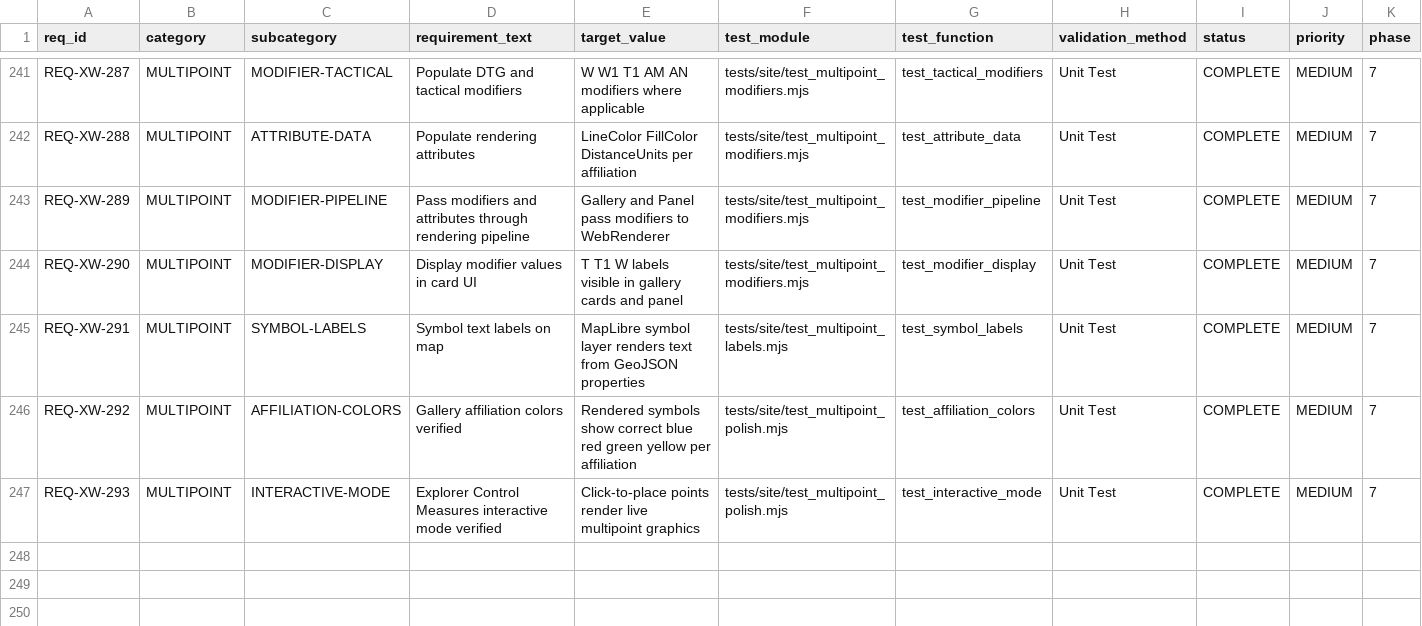
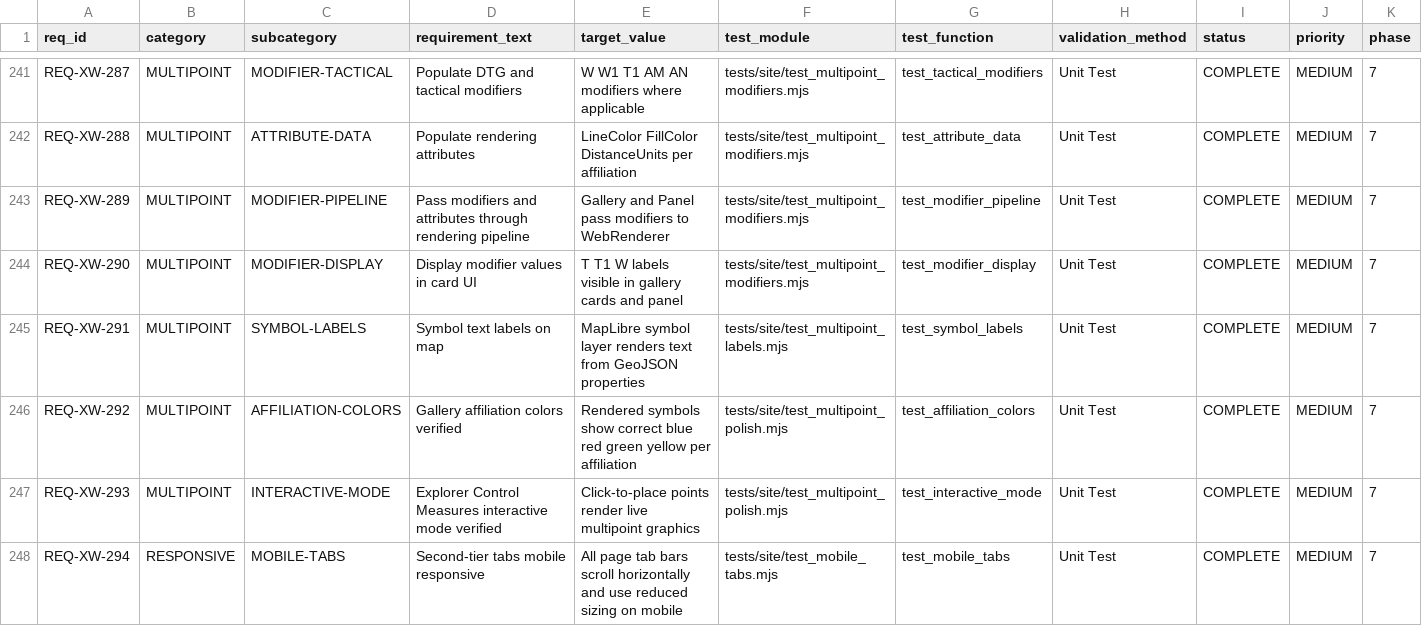
Before and after one commit to iotactical/tak-design-system, a CSV file: .rtmx/database.csv, drawn as a sheet; only a part is shown, gaps mark what is left out; rows hold the shown columns only; the diff names each change by its address in the sheet, - before the commit and + after, or states it on an @@ line.

```diff
--- a/.rtmx/database.csv
+++ b/.rtmx/database.csv
+row 248: REQ-XW-294 | RESPONSIVE | MOBILE-TABS | Second-tier tabs mobile responsive | All page tab bars scroll horizontally and use reduced sizing on mobile | tests/site/test_mobile_tabs.mjs | test_mobile_tabs | Unit Test | COMPLETE | MEDIUM | 7
```
Also changed, not shown: 7 other files.
